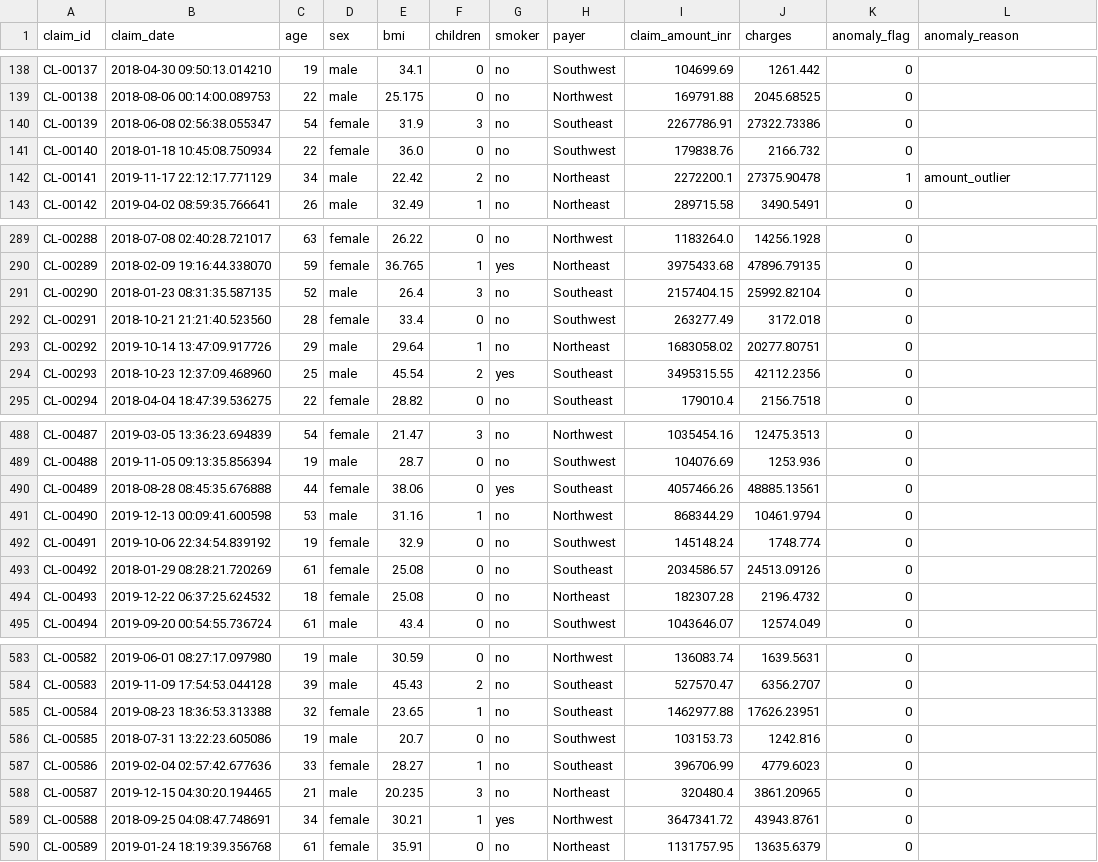
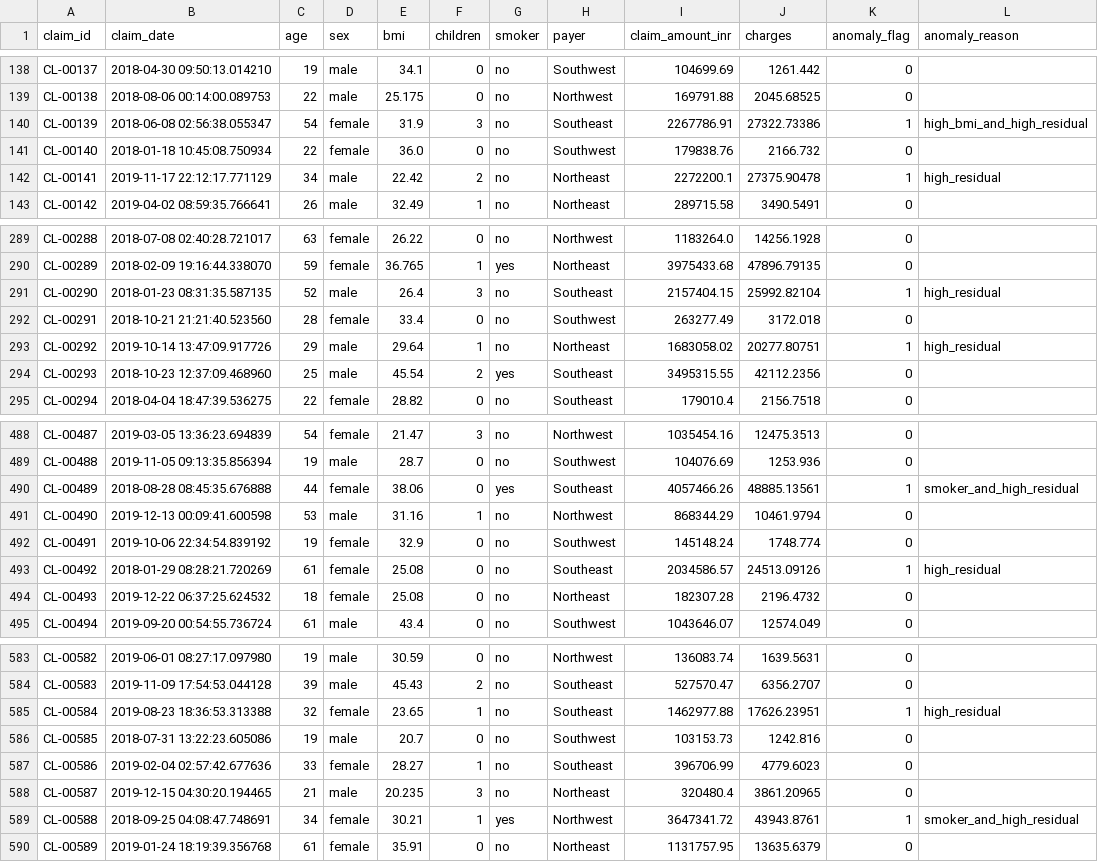
Before and after one commit to tnishant082-dev/apex-group-command-center, a CSV file: data/cleaned/care_claims.csv, drawn as a sheet; only a part is shown, gaps mark what is left out; the diff covers the shown part only.

Commit message:
Make published metrics reproducible from residual flags and source quarters
Rebuild claims anomalies from the 95th-percentile OLS residual tail instead of a locked rate, drop fabricated reason labels, align cart and group KPI names to 2018Q1 / viewed→paid, and document sample vs fuller RFM extract scope in README.

```diff
--- a/data/cleaned/care_claims.csv
+++ b/data/cleaned/care_claims.csv
@@ -139,5 +139,5 @@ CL-00137,2018-04-30 09:50:13.014210,19,male,34.1,0,no,Southwest,104699.69,1261.4
 CL-00138,2018-08-06 00:14:00.089753,22,male,25.175,0,no,Northwest,169791.88,2045.68525,0,
-CL-00139,2018-06-08 02:56:38.055347,54,female,31.9,3,no,Southeast,2267786.91,27322.73386,0,
+CL-00139,2018-06-08 02:56:38.055347,54,female,31.9,3,no,Southeast,2267786.91,27322.73386,1,high_bmi_and_high_residual
 CL-00140,2018-01-18 10:45:08.750934,22,female,36.0,0,no,Southwest,179838.76,2166.732,0,
-CL-00141,2019-11-17 22:12:17.771129,34,male,22.42,2,no,Northeast,2272200.1,27375.90478,1,amount_outlier
+CL-00141,2019-11-17 22:12:17.771129,34,male,22.42,2,no,Northeast,2272200.1,27375.90478,1,high_residual
 CL-00142,2019-04-02 08:59:35.766641,26,male,32.49,1,no,Northeast,289715.58,3490.5491,0,
@@ -290,5 +290,5 @@ CL-00288,2018-07-08 02:40:28.721017,63,female,26.22,0,no,Northwest,1183264.0,142
 CL-00289,2018-02-09 19:16:44.338070,59,female,36.765,1,yes,Northeast,3975433.68,47896.79135,0,
-CL-00290,2018-01-23 08:31:35.587135,52,male,26.4,3,no,Southeast,2157404.15,25992.82104,0,
+CL-00290,2018-01-23 08:31:35.587135,52,male,26.4,3,no,Southeast,2157404.15,25992.82104,1,high_residual
 CL-00291,2018-10-21 21:21:40.523560,28,female,33.4,0,no,Southwest,263277.49,3172.018,0,
-CL-00292,2019-10-14 13:47:09.917726,29,male,29.64,1,no,Northeast,1683058.02,20277.80751,0,
+CL-00292,2019-10-14 13:47:09.917726,29,male,29.64,1,no,Northeast,1683058.02,20277.80751,1,high_residual
 CL-00293,2018-10-23 12:37:09.468960,25,male,45.54,2,yes,Southeast,3495315.55,42112.2356,0,
@@ -489,6 +489,6 @@ CL-00487,2019-03-05 13:36:23.694839,54,female,21.47,3,no,Northwest,1035454.16,12
 CL-00488,2019-11-05 09:13:35.856394,19,male,28.7,0,no,Southwest,104076.69,1253.936,0,
-CL-00489,2018-08-28 08:45:35.676888,44,female,38.06,0,yes,Southeast,4057466.26,48885.13561,0,
+CL-00489,2018-08-28 08:45:35.676888,44,female,38.06,0,yes,Southeast,4057466.26,48885.13561,1,smoker_and_high_residual
 CL-00490,2019-12-13 00:09:41.600598,53,male,31.16,1,no,Northwest,868344.29,10461.9794,0,
 CL-00491,2019-10-06 22:34:54.839192,19,female,32.9,0,no,Southwest,145148.24,1748.774,0,
-CL-00492,2018-01-29 08:28:21.720269,61,female,25.08,0,no,Southeast,2034586.57,24513.09126,0,
+CL-00492,2018-01-29 08:28:21.720269,61,female,25.08,0,no,Southeast,2034586.57,24513.09126,1,high_residual
 CL-00493,2019-12-22 06:37:25.624532,18,female,25.08,0,no,Northeast,182307.28,2196.4732,0,
@@ -584,3 +584,3 @@ CL-00582,2019-06-01 08:27:17.097980,19,male,30.59,0,no,Northwest,136083.74,1639.
 CL-00583,2019-11-09 17:54:53.044128,39,male,45.43,2,no,Southeast,527570.47,6356.2707,0,
-CL-00584,2019-08-23 18:36:53.313388,32,female,23.65,1,no,Southeast,1462977.88,17626.23951,0,
+CL-00584,2019-08-23 18:36:53.313388,32,female,23.65,1,no,Southeast,1462977.88,17626.23951,1,high_residual
 CL-00585,2018-07-31 13:22:23.605086,19,male,20.7,0,no,Southwest,103153.73,1242.816,0,
@@ -588,3 +588,3 @@ CL-00586,2019-02-04 02:57:42.677636,33,female,28.27,1,no,Southeast,396706.99,477
 CL-00587,2019-12-15 04:30:20.194465,21,male,20.235,3,no,Northeast,320480.4,3861.20965,0,
-CL-00588,2018-09-25 04:08:47.748691,34,female,30.21,1,yes,Northwest,3647341.72,43943.8761,0,
+CL-00588,2018-09-25 04:08:47.748691,34,female,30.21,1,yes,Northwest,3647341.72,43943.8761,1,smoker_and_high_residual
 CL-00589,2019-01-24 18:19:39.356768,61,female,35.91,0,no,Northeast,1131757.95,13635.6379,0,
```
Also changed, not shown: 78 edited cells elsewhere in this file, data/marts/mart_claims_residuals.csv, data/marts/mart_kpi_master.csv, 3 other files.
